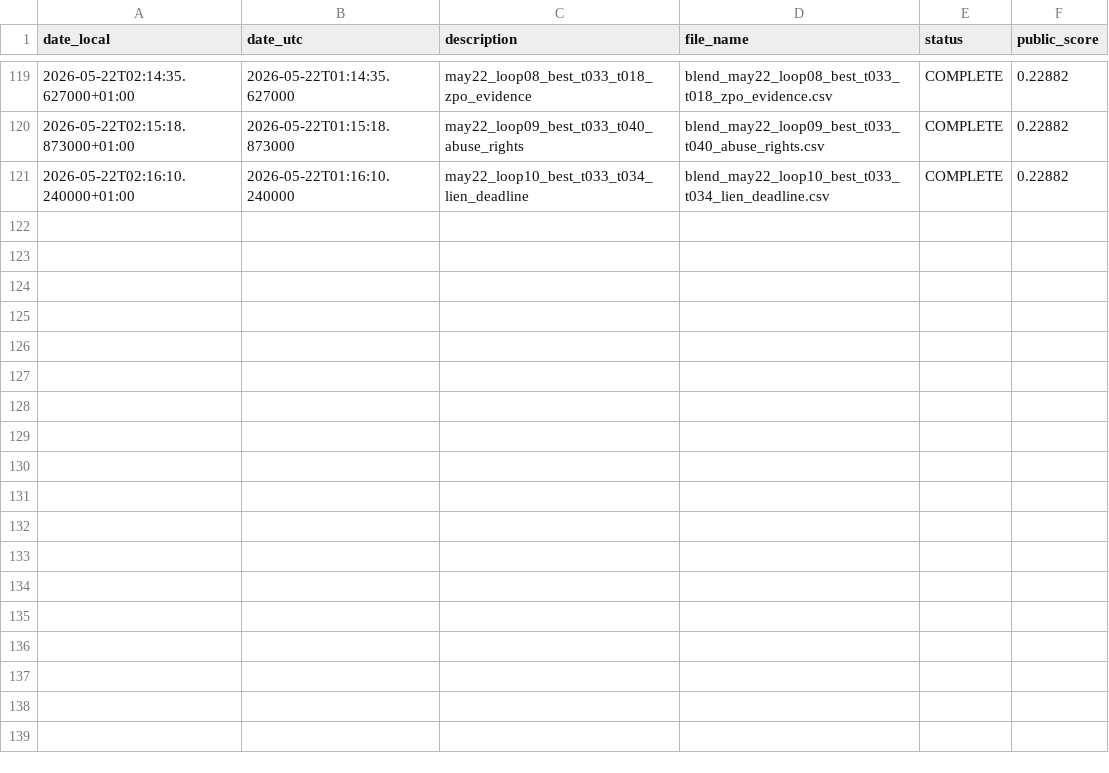
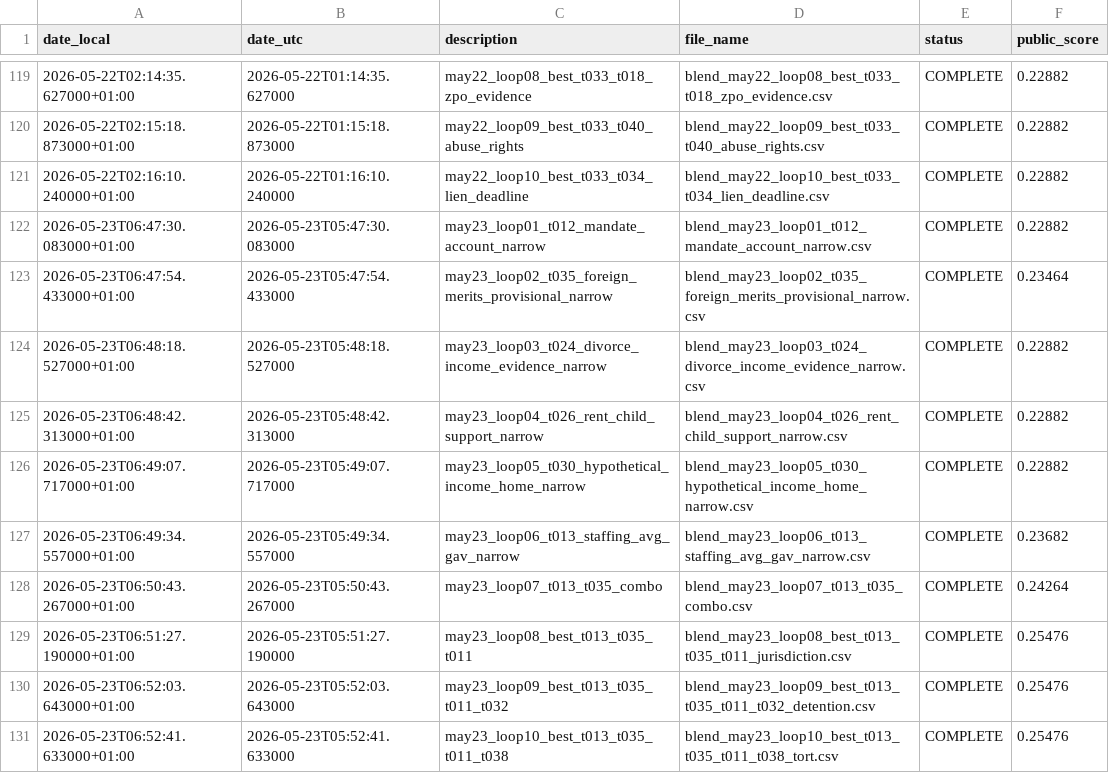
Before and after one commit to Beiciccc/swiss-legal-ir-experiments, a CSV file: experiments/submission_scores.csv, drawn as a sheet; only a part is shown, gaps mark what is left out; the diff names each change by its address in the sheet, - before the commit and + after, or states it on an @@ line.

Commit message:
Update May 23 public score archive

```diff
--- a/experiments/submission_scores.csv
+++ b/experiments/submission_scores.csv
+row 122: 2026-05-23T06:47:30.083000+01:00 | 2026-05-23T05:47:30.083000 | may23_loop01_t012_mandate_account_narrow | blend_may23_loop01_t012_mandate_account_narrow.csv | COMPLETE | 0.22882
+row 123: 2026-05-23T06:47:54.433000+01:00 | 2026-05-23T05:47:54.433000 | may23_loop02_t035_foreign_merits_provisional_narrow | blend_may23_loop02_t035_foreign_merits_provisional_narrow.csv | COMPLETE | 0.23464
+row 124: 2026-05-23T06:48:18.527000+01:00 | 2026-05-23T05:48:18.527000 | may23_loop03_t024_divorce_income_evidence_narrow | blend_may23_loop03_t024_divorce_income_evidence_narrow.csv | COMPLETE | 0.22882
+row 125: 2026-05-23T06:48:42.313000+01:00 | 2026-05-23T05:48:42.313000 | may23_loop04_t026_rent_child_support_narrow | blend_may23_loop04_t026_rent_child_support_narrow.csv | COMPLETE | 0.22882
+row 126: 2026-05-23T06:49:07.717000+01:00 | 2026-05-23T05:49:07.717000 | may23_loop05_t030_hypothetical_income_home_narrow | blend_may23_loop05_t030_hypothetical_income_home_narrow.csv | COMPLETE | 0.22882
+row 127: 2026-05-23T06:49:34.557000+01:00 | 2026-05-23T05:49:34.557000 | may23_loop06_t013_staffing_avg_gav_narrow | blend_may23_loop06_t013_staffing_avg_gav_narrow.csv | COMPLETE | 0.23682
+row 128: 2026-05-23T06:50:43.267000+01:00 | 2026-05-23T05:50:43.267000 | may23_loop07_t013_t035_combo | blend_may23_loop07_t013_t035_combo.csv | COMPLETE | 0.24264
+row 129: 2026-05-23T06:51:27.190000+01:00 | 2026-05-23T05:51:27.190000 | may23_loop08_best_t013_t035_t011 | blend_may23_loop08_best_t013_t035_t011_jurisdiction.csv | COMPLETE | 0.25476
+row 130: 2026-05-23T06:52:03.643000+01:00 | 2026-05-23T05:52:03.643000 | may23_loop09_best_t013_t035_t011_t032 | blend_may23_loop09_best_t013_t035_t011_t032_detention.csv | COMPLETE | 0.25476
+row 131: 2026-05-23T06:52:41.633000+01:00 | 2026-05-23T05:52:41.633000 | may23_loop10_best_t013_t035_t011_t038 | blend_may23_loop10_best_t013_t035_t011_t038_tort.csv | COMPLETE | 0.25476
```
Also changed, not shown: 13 other files.
